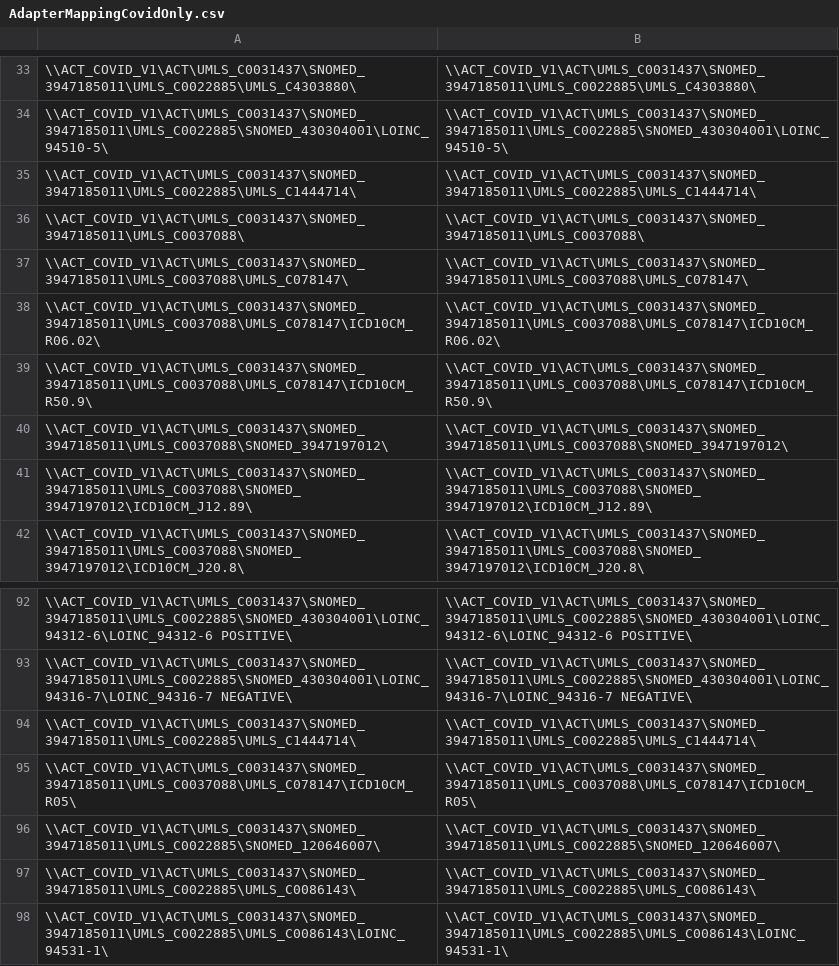
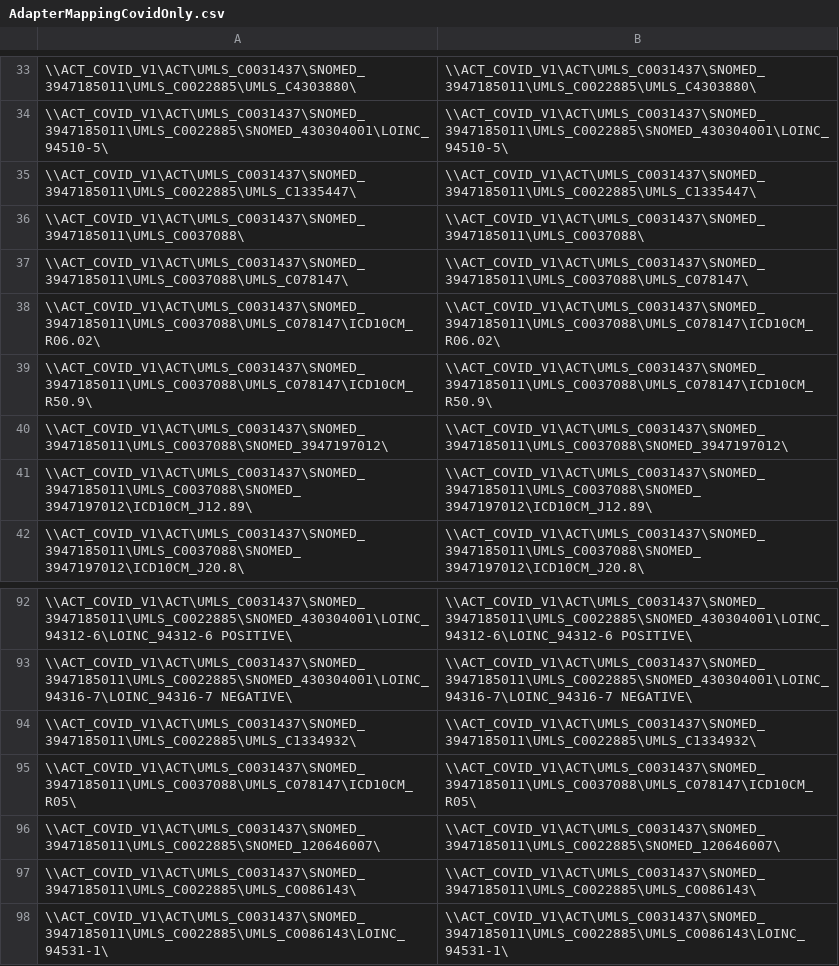
Before and after one commit to shyamvis/ACT-COVID-Ontology, a CSV file: AdapterMappingCovidOnly.csv, drawn as a sheet; only a part is shown, gaps mark what is left out.

Commit message:
fixed any positive any negative

```diff
--- a/AdapterMappingCovidOnly.csv
+++ b/AdapterMappingCovidOnly.csv
@@ -34,3 +34,3 @@
 "\\ACT_COVID_V1\ACT\UMLS_C0031437\SNOMED_3947185011\UMLS_C0022885\SNOMED_430304001\LOINC_94510-5\","\\ACT_COVID_V1\ACT\UMLS_C0031437\SNOMED_3947185011\UMLS_C0022885\SNOMED_430304001\LOINC_94510-5\"
-"\\ACT_COVID_V1\ACT\UMLS_C0031437\SNOMED_3947185011\UMLS_C0022885\UMLS_C1444714\","\\ACT_COVID_V1\ACT\UMLS_C0031437\SNOMED_3947185011\UMLS_C0022885\UMLS_C1444714\"
+"\\ACT_COVID_V1\ACT\UMLS_C0031437\SNOMED_3947185011\UMLS_C0022885\UMLS_C1335447\","\\ACT_COVID_V1\ACT\UMLS_C0031437\SNOMED_3947185011\UMLS_C0022885\UMLS_C1335447\"
 "\\ACT_COVID_V1\ACT\UMLS_C0031437\SNOMED_3947185011\UMLS_C0037088\","\\ACT_COVID_V1\ACT\UMLS_C0031437\SNOMED_3947185011\UMLS_C0037088\"
@@ -93,3 +93,3 @@
 "\\ACT_COVID_V1\ACT\UMLS_C0031437\SNOMED_3947185011\UMLS_C0022885\SNOMED_430304001\LOINC_94316-7\LOINC_94316-7 NEGATIVE\","\\ACT_COVID_V1\ACT\UMLS_C0031437\SNOMED_3947185011\UMLS_C0022885\SNOMED_430304001\LOINC_94316-7\LOINC_94316-7 NEGATIVE\"
-"\\ACT_COVID_V1\ACT\UMLS_C0031437\SNOMED_3947185011\UMLS_C0022885\UMLS_C1444714\","\\ACT_COVID_V1\ACT\UMLS_C0031437\SNOMED_3947185011\UMLS_C0022885\UMLS_C1444714\"
+"\\ACT_COVID_V1\ACT\UMLS_C0031437\SNOMED_3947185011\UMLS_C0022885\UMLS_C1334932\","\\ACT_COVID_V1\ACT\UMLS_C0031437\SNOMED_3947185011\UMLS_C0022885\UMLS_C1334932\"
 "\\ACT_COVID_V1\ACT\UMLS_C0031437\SNOMED_3947185011\UMLS_C0037088\UMLS_C078147\ICD10CM_R05\","\\ACT_COVID_V1\ACT\UMLS_C0031437\SNOMED_3947185011\UMLS_C0037088\UMLS_C078147\ICD10CM_R05\"
```
